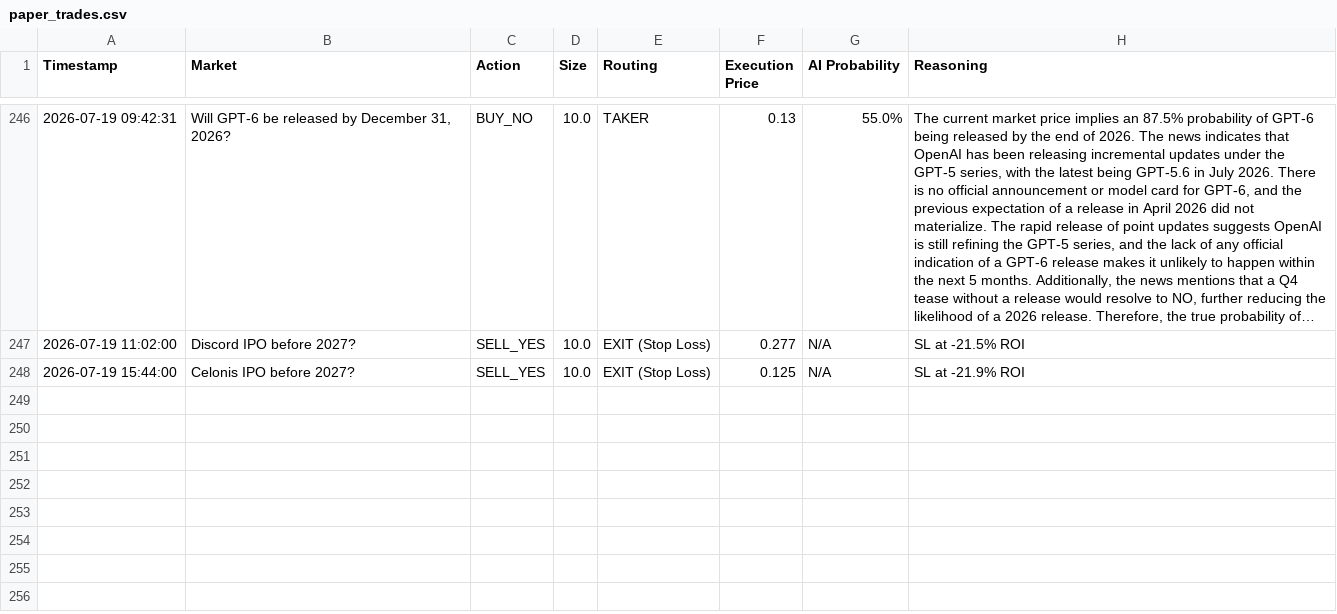
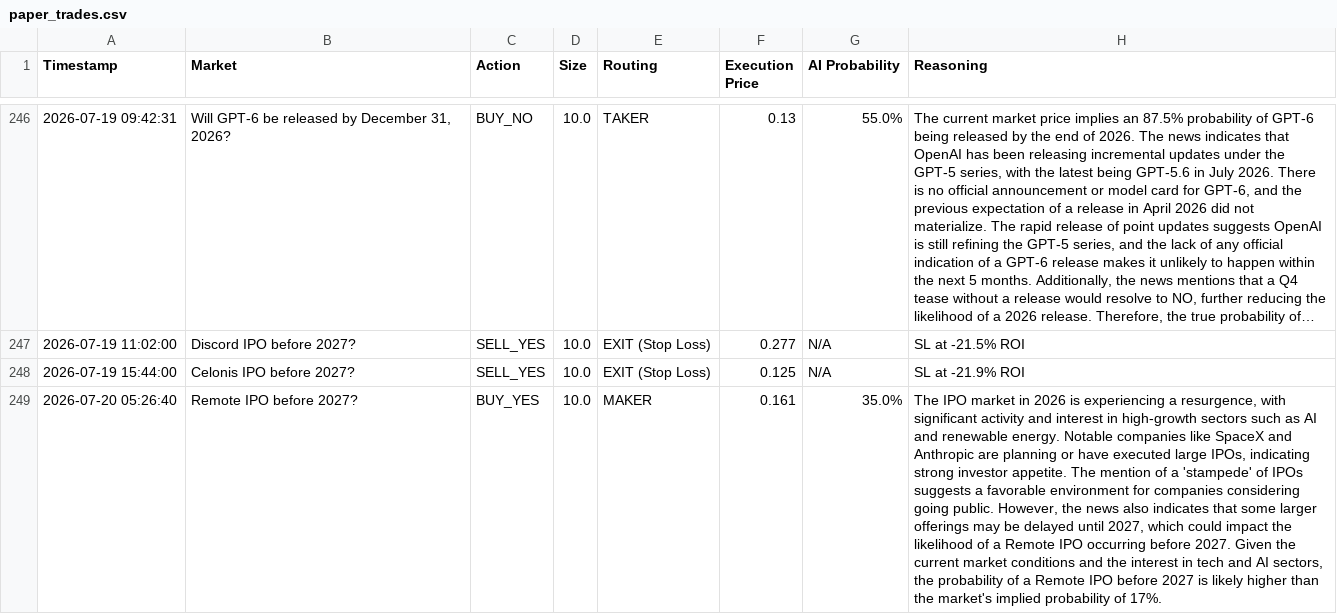
Before and after one commit to fakharhussain1305/polymarket-quant-bot, a CSV file: paper_trades.csv, drawn as a sheet; only a part is shown, gaps mark what is left out; long unchanged cells end in …; the diff names each change by its address in the sheet, - before the commit and + after, or states it on an @@ line.

```diff
--- a/paper_trades.csv
+++ b/paper_trades.csv
+row 249: 2026-07-20 05:26:40 | Remote IPO before 2027? | BUY_YES | 10.0 | MAKER | 0.161 | 35.0% | The IPO market in 2026 is experiencing a resurgence, with significant activity and interest in high-growth sectors such as AI and renewable energy. Notable companies like SpaceX and Anthropic are planning or have executed large IPOs, indicating strong investor appetite. The mention of a 'stampede' of IPOs suggests a favorable environment for companies considering going public. However, the news also indicates that some larger offerings may be delayed until 2027, which could impact the likelihood of a Remote IPO occurring before 2027. Given the current market conditions and the interest in tech and AI sectors, the probability of a Remote IPO before 2027 is likely higher than the market's implied probability of 17%.
```
Also changed, not shown: 2 other files.
